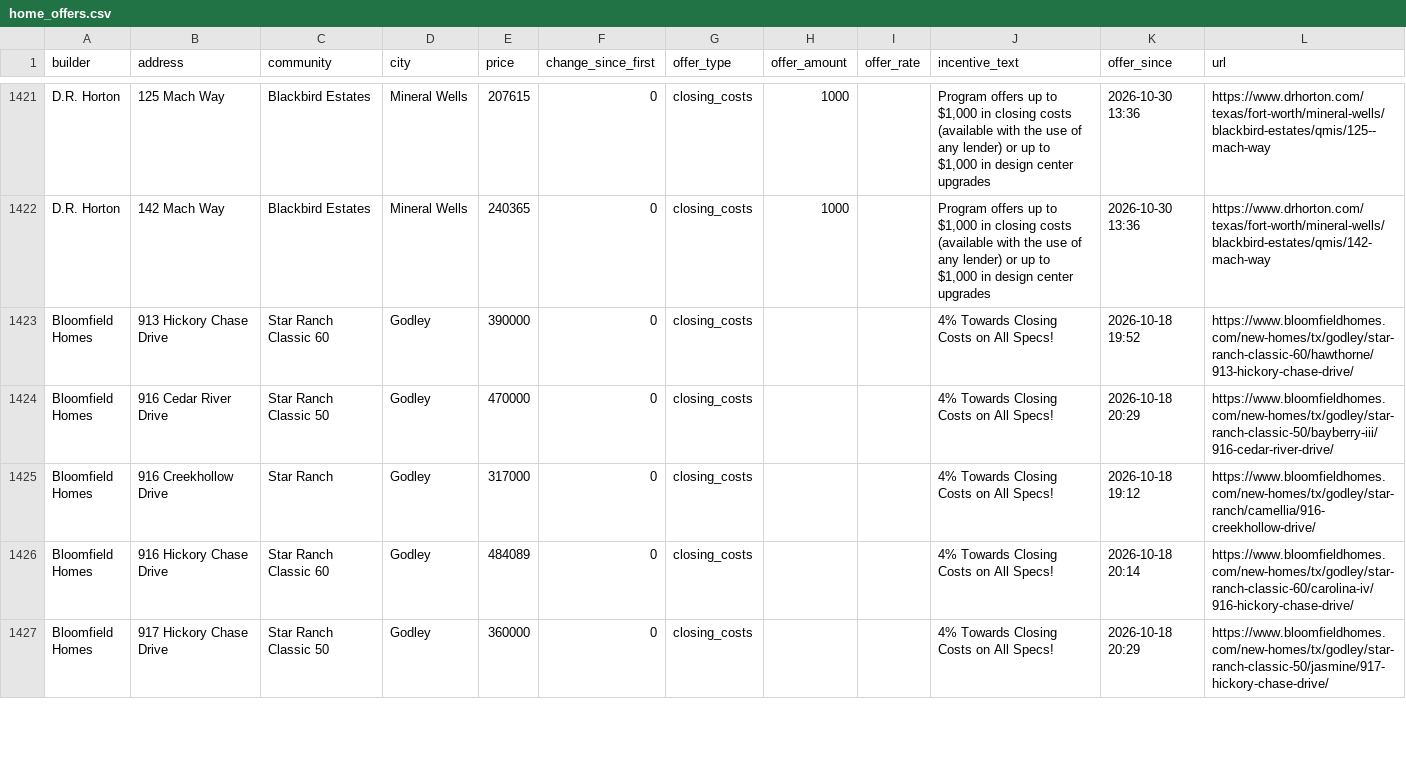
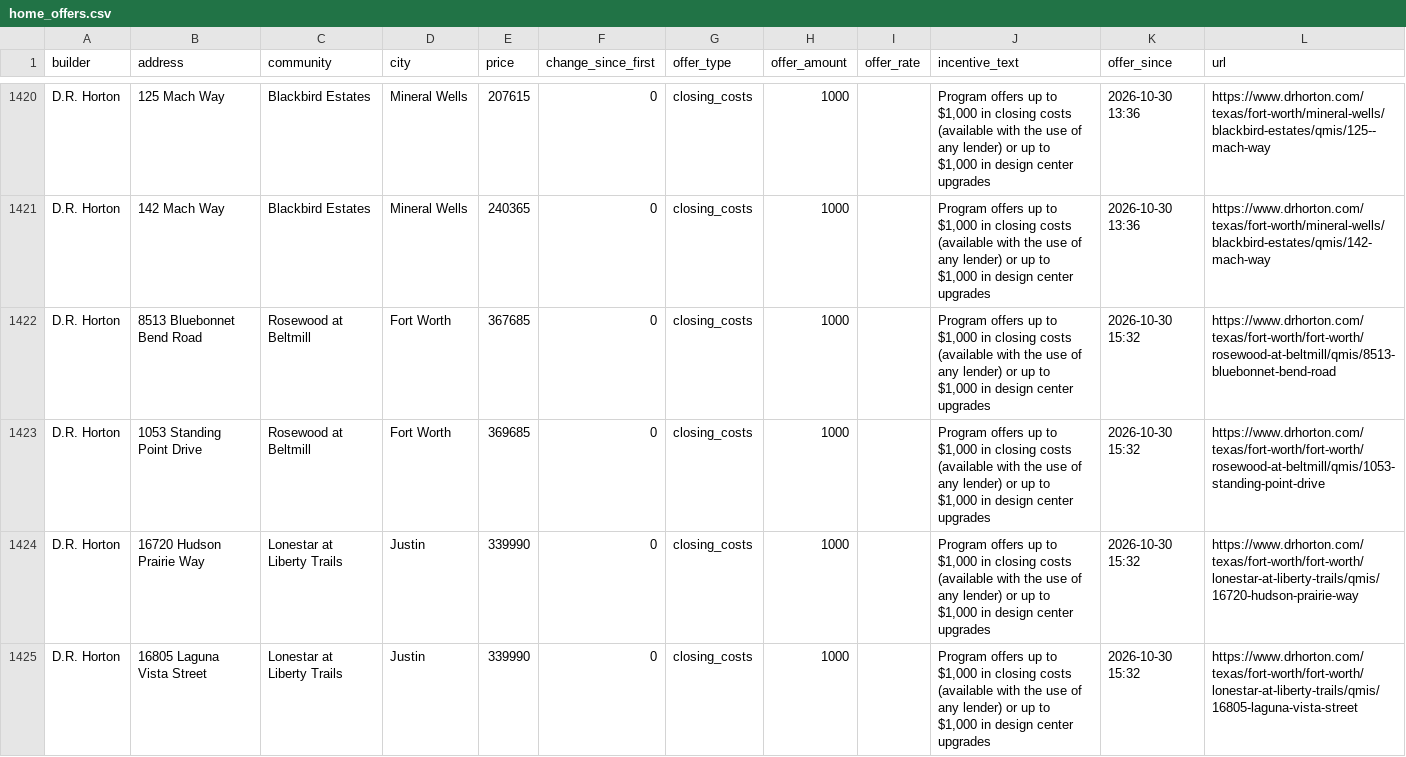
Before and after one commit to Crutledge13/dfw-builder-tracker, a CSV file: docs/data/home_offers.csv, drawn as a sheet; only a part is shown, gaps mark what is left out; the shorter side is filled out with more unchanged rows; the diff covers the shown part only.

```diff
--- a/docs/data/home_offers.csv
+++ b/docs/data/home_offers.csv
@@ -1422 +1421,5 @@ D.R. Horton,125 Mach Way,Blackbird Estates,Mineral Wells,207615,0,closing_costs,
 D.R. Horton,142 Mach Way,Blackbird Estates,Mineral Wells,240365,0,closing_costs,1000,,"Program offers up to $1,000 in closing costs (available with the use of any lender) or up to $1,000 in design center upgrades",2026-10-30 13:36,https://www.drhorton.com/texas/fort-worth/mineral-wells/blackbird-estates/qmis/142-mach-way
+D.R. Horton,8513 Bluebonnet Bend Road,Rosewood at Beltmill,Fort Worth,367685,0,closing_costs,1000,,"Program offers up to $1,000 in closing costs (available with the use of any lender) or up to $1,000 in design center upgrades",2026-10-30 15:32,https://www.drhorton.com/texas/fort-worth/fort-worth/rosewood-at-beltmill/qmis/8513-bluebonnet-bend-road
+D.R. Horton,1053 Standing Point Drive,Rosewood at Beltmill,Fort Worth,369685,0,closing_costs,1000,,"Program offers up to $1,000 in closing costs (available with the use of any lender) or up to $1,000 in design center upgrades",2026-10-30 15:32,https://www.drhorton.com/texas/fort-worth/fort-worth/rosewood-at-beltmill/qmis/1053-standing-point-drive
+D.R. Horton,16720 Hudson Prairie Way,Lonestar at Liberty Trails,Justin,339990,0,closing_costs,1000,,"Program offers up to $1,000 in closing costs (available with the use of any lender) or up to $1,000 in design center upgrades",2026-10-30 15:32,https://www.drhorton.com/texas/fort-worth/fort-worth/lonestar-at-liberty-trails/qmis/16720-hudson-prairie-way
+D.R. Horton,16805 Laguna Vista Street,Lonestar at Liberty Trails,Justin,339990,0,closing_costs,1000,,"Program offers up to $1,000 in closing costs (available with the use of any lender) or up to $1,000 in design center upgrades",2026-10-30 15:32,https://www.drhorton.com/texas/fort-worth/fort-worth/lonestar-at-liberty-trails/qmis/16805-laguna-vista-street
```
Also changed, not shown: 9 added rows, 1 removed row and 4 edited cells elsewhere in this file, docs/data/new_homes.csv, docs/data/price_drops.csv, 22 other files.
